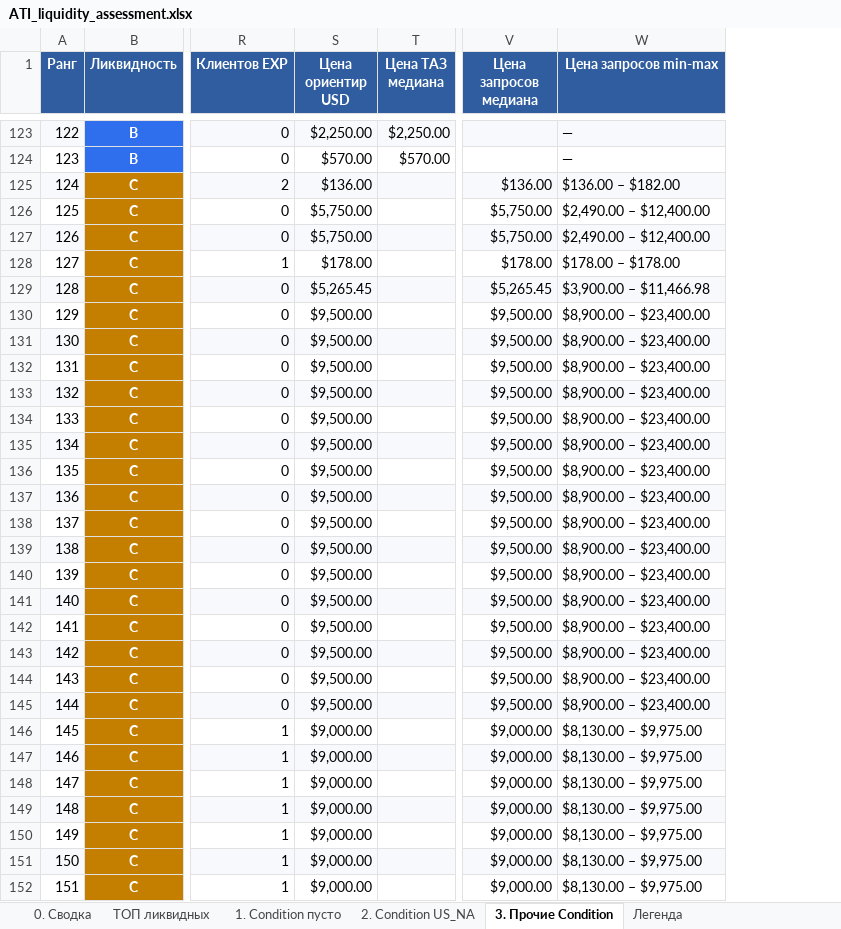
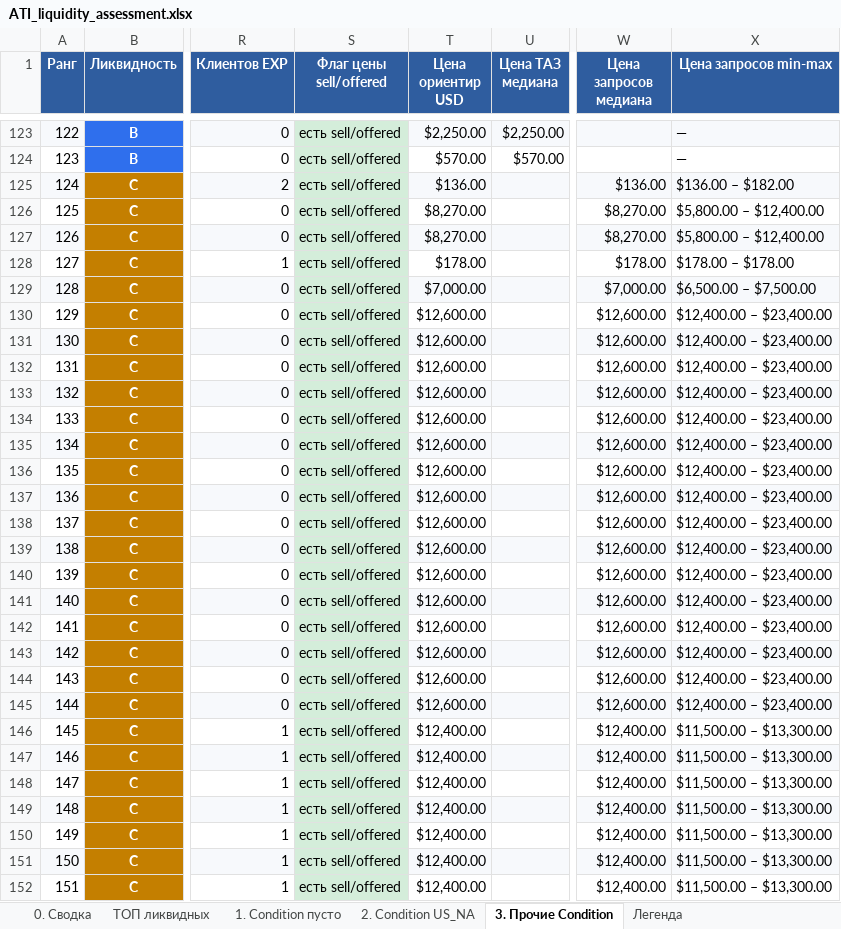
Before and after one commit to alexanderp-cell/Main, an Excel workbook: output/ATI_liquidity_assessment.xlsx, sheet 3. Прочие Condition, drawn as a sheet; only a part is shown, gaps mark what is left out; values as stored, in another font and other column widths than the file's, no borders; addresses are those after the commit; the diff covers the shown part only; the diff names each change by its address in the sheet, - before the commit and + after, or states it on an @@ line.

```diff
--- a/output/ATI_liquidity_assessment.xlsx (sheet 3. Прочие Condition)
+++ b/output/ATI_liquidity_assessment.xlsx (sheet 3. Прочие Condition)
+column S (Флаг цены sell/offered), rows 123-152: all есть sell/offered
-T126:T127 (Цена ориентир USD): $5,750.00
+T126:T127 (Цена ориентир USD): $8,270.00
-W126:W127 (Цена запросов медиана): $5,750.00
+W126:W127 (Цена запросов медиана): $8,270.00
-X126:X127 (Цена запросов min-max): $2,490.00 – $12,400.00
+X126:X127 (Цена запросов min-max): $5,800.00 – $12,400.00
-T129 (Цена ориентир USD): $5,265.45
+T129 (Цена ориентир USD): $7,000.00
-W129 (Цена запросов медиана): $5,265.45
+W129 (Цена запросов медиана): $7,000.00
-X129 (Цена запросов min-max): $3,900.00 – $11,466.98
+X129 (Цена запросов min-max): $6,500.00 – $7,500.00
-T130:T145 (Цена ориентир USD): $9,500.00
+T130:T145 (Цена ориентир USD): $12,600.00
-W130:W145 (Цена запросов медиана): $9,500.00
+W130:W145 (Цена запросов медиана): $12,600.00
-X130:X145 (Цена запросов min-max): $8,900.00 – $23,400.00
+X130:X145 (Цена запросов min-max): $12,400.00 – $23,400.00
-T146:T152 (Цена ориентир USD): $9,000.00
+T146:T152 (Цена ориентир USD): $12,400.00
-W146:W152 (Цена запросов медиана): $9,000.00
+W146:W152 (Цена запросов медиана): $12,400.00
-X146:X152 (Цена запросов min-max): $8,130.00 – $9,975.00
+X146:X152 (Цена запросов min-max): $11,500.00 – $13,300.00
```
Also changed, not shown: 453 edited cells elsewhere in this sheet, sheet 2. Condition US_NA, sheet ТОП ликвидных, sheet 1. Condition пусто, sheet 0. Сводка, 1 other file.
